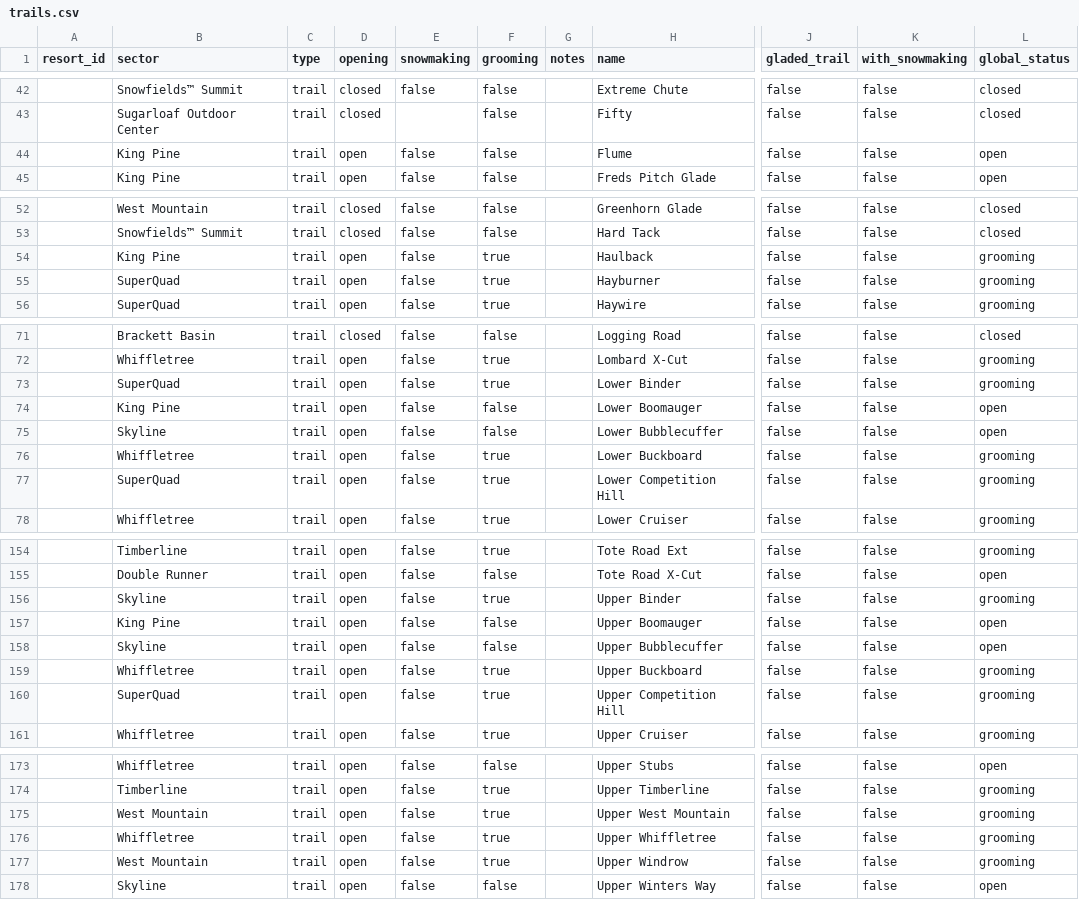
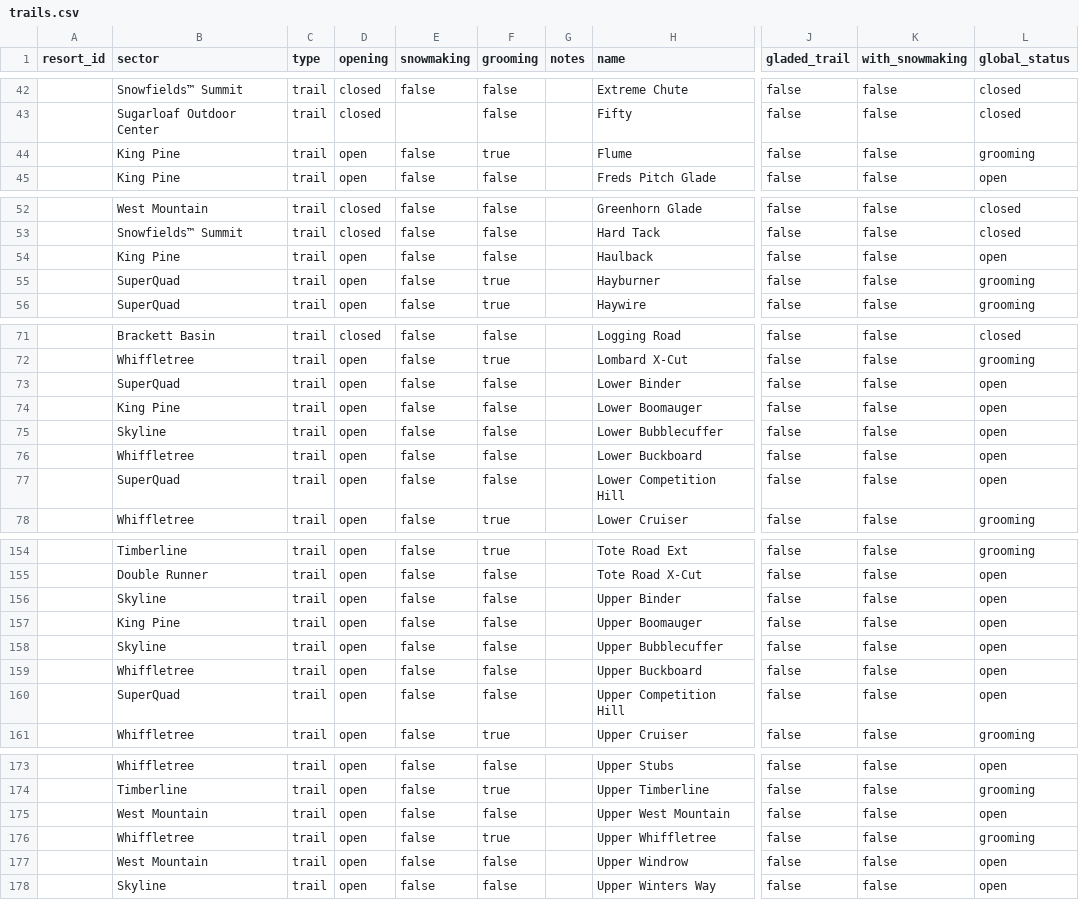
Before and after one commit to abkfenris/sugarloaf, a CSV file: trails.csv, drawn as a sheet; only a part is shown, gaps mark what is left out; the diff covers the shown part only; the diff names each change by its address in the sheet, - before the commit and + after, or states it on an @@ line.

```diff
--- a/trails.csv
+++ b/trails.csv
-F44 (grooming): false
+F44 (grooming): true
-L44 (global_status): open
+L44 (global_status): grooming
-F54 (grooming): true
+F54 (grooming): false
-L54 (global_status): grooming
+L54 (global_status): open
-F73 (grooming): true
+F73 (grooming): false
-L73 (global_status): grooming
+L73 (global_status): open
-F76:F77 (grooming): true
+F76:F77 (grooming): false
-L76:L77 (global_status): grooming
+L76:L77 (global_status): open
-F156 (grooming): true
+F156 (grooming): false
-L156 (global_status): grooming
+L156 (global_status): open
-F159:F160 (grooming): true
+F159:F160 (grooming): false
-L159:L160 (global_status): grooming
+L159:L160 (global_status): open
-F175 (grooming): true
+F175 (grooming): false
-L175 (global_status): grooming
+L175 (global_status): open
-F177 (grooming): true
+F177 (grooming): false
-L177 (global_status): grooming
+L177 (global_status): open
```
Also changed, not shown: 4 edited cells elsewhere in this file, 2 other files.
